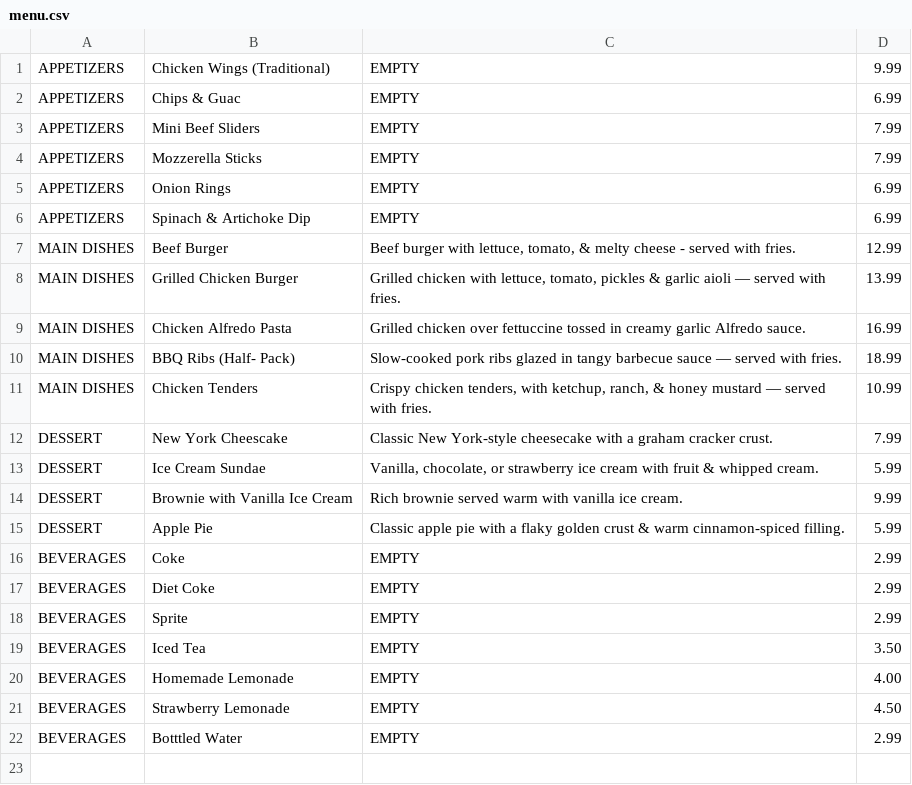
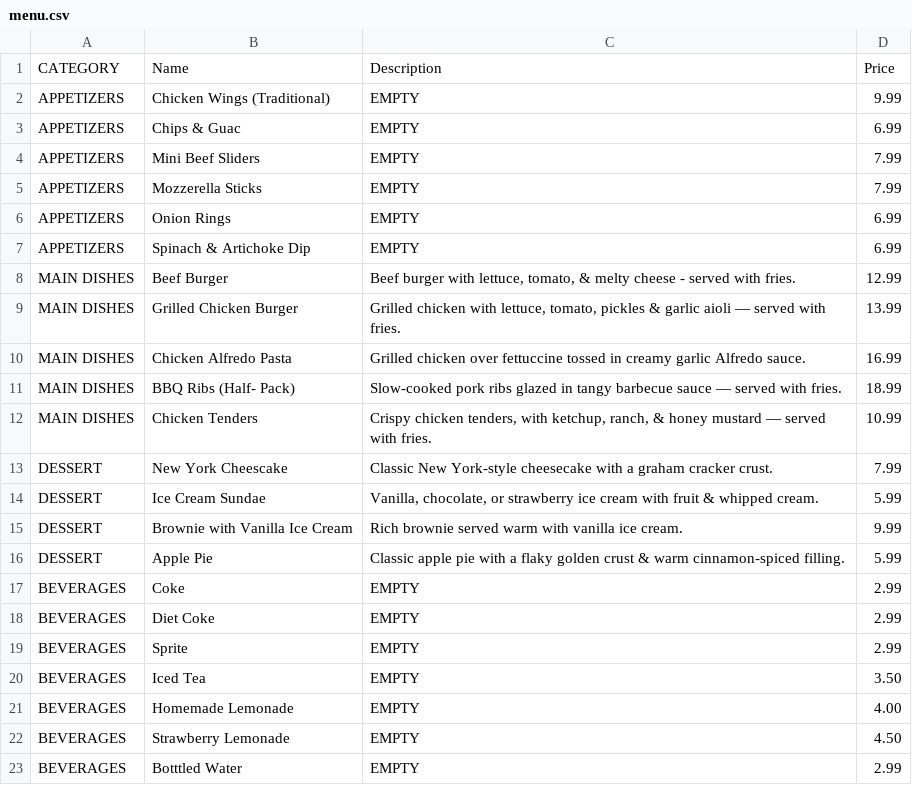
Before and after one commit to marcanjoul/Interactive-Restaurant-Kiosk, a CSV file: menu.csv, drawn as a sheet.

Commit message:
Update menu.csv

```diff
--- a/menu.csv
+++ b/menu.csv
@@ -1 +1,2 @@
+CATEGORY,Name,Description,Price
 APPETIZERS,Chicken Wings (Traditional),"EMPTY", 9.99
```
